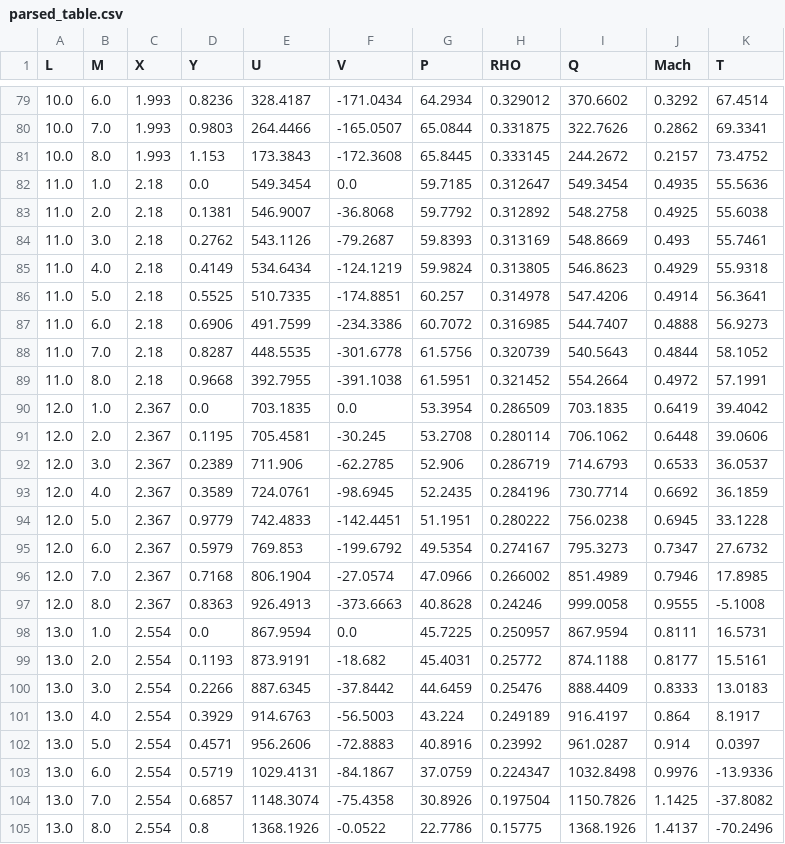
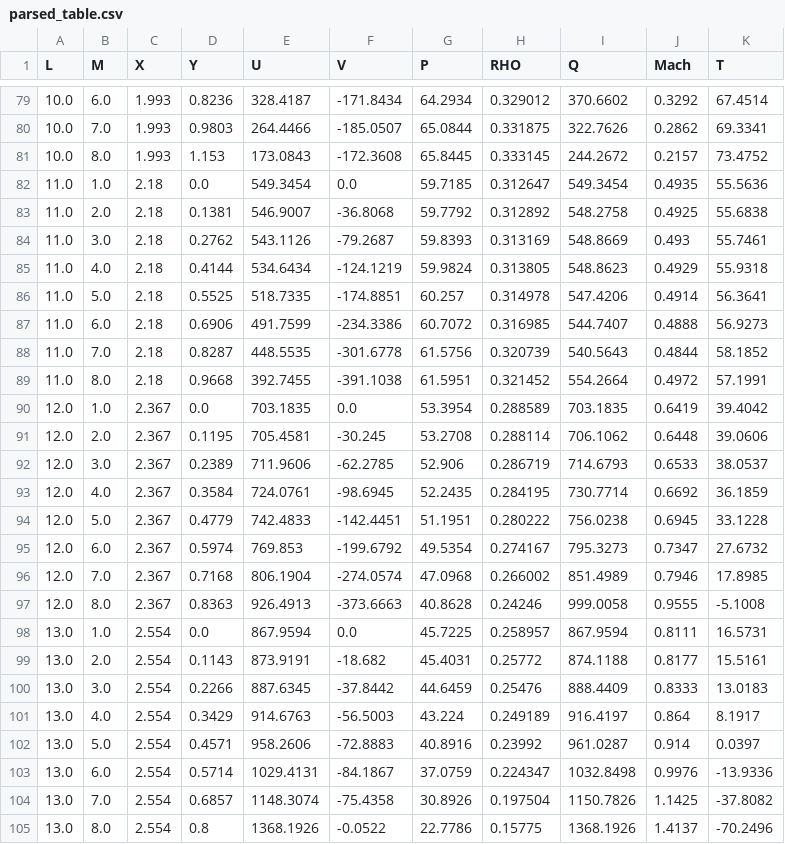
Before and after one commit to cgburnsi/nap, a CSV file: artifacts/fig8_qc_new/parsed_table.csv, drawn as a sheet; only a part is shown, gaps mark what is left out; the diff covers the shown part only.

```diff
--- a/artifacts/fig8_qc_new/parsed_table.csv
+++ b/artifacts/fig8_qc_new/parsed_table.csv
@@ -79,26 +79,26 @@ L,M,X,Y,U,V,P,RHO,Q,Mach,T
-10.0,6.0,1.993,0.8236,328.4187,-171.0434,64.2934,0.329012,370.6602,0.3292,67.4514
-10.0,7.0,1.993,0.9803,264.4466,-165.0507,65.0844,0.331875,322.7626,0.2862,69.3341
-10.0,8.0,1.993,1.153,173.3843,-172.3608,65.8445,0.333145,244.2672,0.2157,73.4752
+10.0,6.0,1.993,0.8236,328.4187,-171.8434,64.2934,0.329012,370.6602,0.3292,67.4514
+10.0,7.0,1.993,0.9803,264.4466,-185.0507,65.0844,0.331875,322.7626,0.2862,69.3341
+10.0,8.0,1.993,1.153,173.0843,-172.3608,65.8445,0.333145,244.2672,0.2157,73.4752
 11.0,1.0,2.18,0.0,549.3454,0.0,59.7185,0.312647,549.3454,0.4935,55.5636
-11.0,2.0,2.18,0.1381,546.9007,-36.8068,59.7792,0.312892,548.2758,0.4925,55.6038
+11.0,2.0,2.18,0.1381,546.9007,-36.8068,59.7792,0.312892,548.2758,0.4925,55.6838
 11.0,3.0,2.18,0.2762,543.1126,-79.2687,59.8393,0.313169,548.8669,0.493,55.7461
-11.0,4.0,2.18,0.4149,534.6434,-124.1219,59.9824,0.313805,546.8623,0.4929,55.9318
-11.0,5.0,2.18,0.5525,510.7335,-174.8851,60.257,0.314978,547.4206,0.4914,56.3641
+11.0,4.0,2.18,0.4144,534.6434,-124.1219,59.9824,0.313805,548.8623,0.4929,55.9318
+11.0,5.0,2.18,0.5525,518.7335,-174.8851,60.257,0.314978,547.4206,0.4914,56.3641
 11.0,6.0,2.18,0.6906,491.7599,-234.3386,60.7072,0.316985,544.7407,0.4888,56.9273
-11.0,7.0,2.18,0.8287,448.5535,-301.6778,61.5756,0.320739,540.5643,0.4844,58.1052
-11.0,8.0,2.18,0.9668,392.7955,-391.1038,61.5951,0.321452,554.2664,0.4972,57.1991
-12.0,1.0,2.367,0.0,703.1835,0.0,53.3954,0.286509,703.1835,0.6419,39.4042
-12.0,2.0,2.367,0.1195,705.4581,-30.245,53.2708,0.280114,706.1062,0.6448,39.0606
-12.0,3.0,2.367,0.2389,711.906,-62.2785,52.906,0.286719,714.6793,0.6533,36.0537
-12.0,4.0,2.367,0.3589,724.0761,-98.6945,52.2435,0.284196,730.7714,0.6692,36.1859
-12.0,5.0,2.367,0.9779,742.4833,-142.4451,51.1951,0.280222,756.0238,0.6945,33.1228
-12.0,6.0,2.367,0.5979,769.853,-199.6792,49.5354,0.274167,795.3273,0.7347,27.6732
-12.0,7.0,2.367,0.7168,806.1904,-27.0574,47.0966,0.266002,851.4989,0.7946,17.8985
+11.0,7.0,2.18,0.8287,448.5535,-301.6778,61.5756,0.320739,540.5643,0.4844,58.1852
+11.0,8.0,2.18,0.9668,392.7455,-391.1038,61.5951,0.321452,554.2664,0.4972,57.1991
+12.0,1.0,2.367,0.0,703.1835,0.0,53.3954,0.288589,703.1835,0.6419,39.4042
+12.0,2.0,2.367,0.1195,705.4581,-30.245,53.2708,0.288114,706.1062,0.6448,39.0606
+12.0,3.0,2.367,0.2389,711.9606,-62.2785,52.906,0.286719,714.6793,0.6533,38.0537
+12.0,4.0,2.367,0.3584,724.0761,-98.6945,52.2435,0.284195,730.7714,0.6692,36.1859
+12.0,5.0,2.367,0.4779,742.4833,-142.4451,51.1951,0.280222,756.0238,0.6945,33.1228
+12.0,6.0,2.367,0.5974,769.853,-199.6792,49.5354,0.274167,795.3273,0.7347,27.6732
+12.0,7.0,2.367,0.7168,806.1904,-274.0574,47.0968,0.266002,851.4989,0.7946,17.8985
 12.0,8.0,2.367,0.8363,926.4913,-373.6663,40.8628,0.24246,999.0058,0.9555,-5.1008
-13.0,1.0,2.554,0.0,867.9594,0.0,45.7225,0.250957,867.9594,0.8111,16.5731
-13.0,2.0,2.554,0.1193,873.9191,-18.682,45.4031,0.25772,874.1188,0.8177,15.5161
+13.0,1.0,2.554,0.0,867.9594,0.0,45.7225,0.258957,867.9594,0.8111,16.5731
+13.0,2.0,2.554,0.1143,873.9191,-18.682,45.4031,0.25772,874.1188,0.8177,15.5161
 13.0,3.0,2.554,0.2266,887.6345,-37.8442,44.6459,0.25476,888.4409,0.8333,13.0183
-13.0,4.0,2.554,0.3929,914.6763,-56.5003,43.224,0.249189,916.4197,0.864,8.1917
-13.0,5.0,2.554,0.4571,956.2606,-72.8883,40.8916,0.23992,961.0287,0.914,0.0397
-13.0,6.0,2.554,0.5719,1029.4131,-84.1867,37.0759,0.224347,1032.8498,0.9976,-13.9336
+13.0,4.0,2.554,0.3429,914.6763,-56.5003,43.224,0.249189,916.4197,0.864,8.1917
+13.0,5.0,2.554,0.4571,958.2606,-72.8883,40.8916,0.23992,961.0287,0.914,0.0397
+13.0,6.0,2.554,0.5714,1029.4131,-84.1867,37.0759,0.224347,1032.8498,0.9976,-13.9336
 13.0,7.0,2.554,0.6857,1148.3074,-75.4358,30.8926,0.197504,1150.7826,1.1425,-37.8082
```
Also changed, not shown: 43 edited cells elsewhere in this file, 1 other file.
